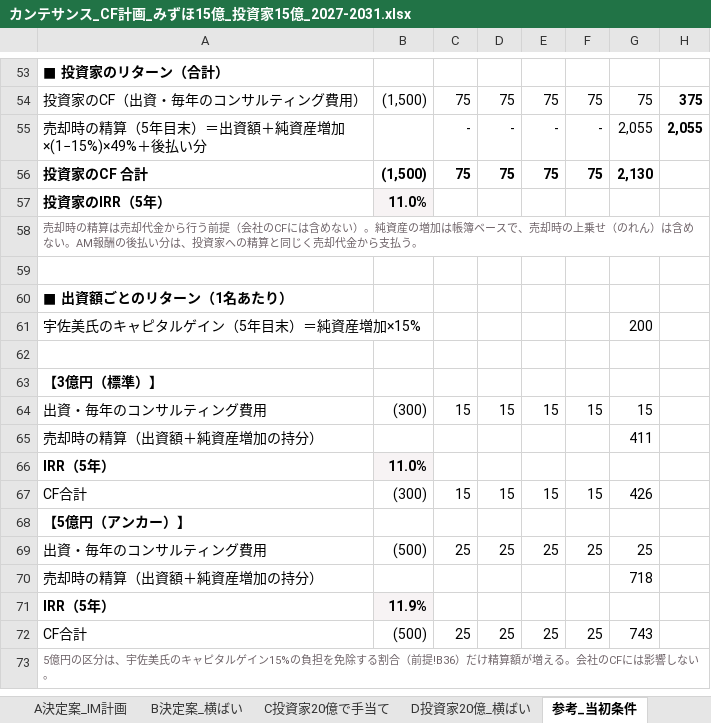
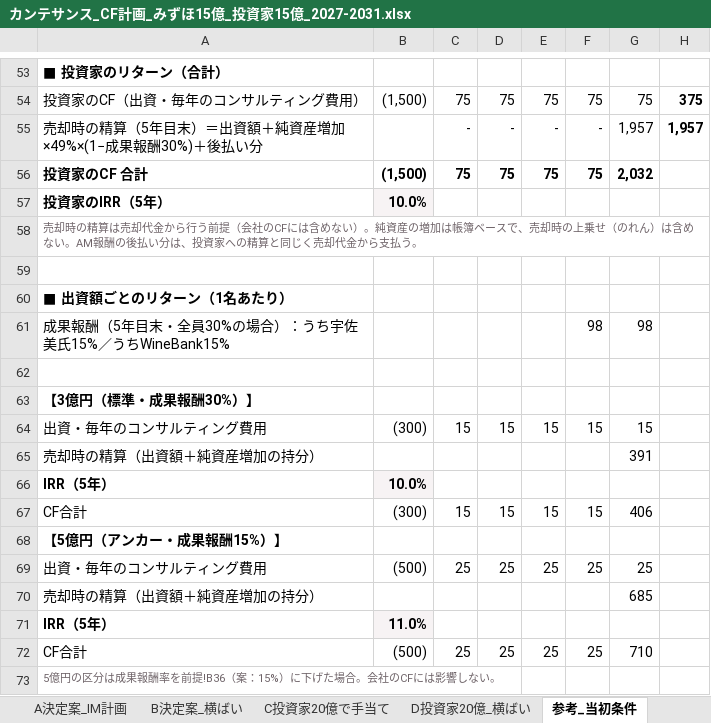
Before and after one commit to nakano-winebank/wine-auction, an Excel workbook: M&A/カンテサンス/カンテサンス_CF計画_みずほ15億_投資家15億_2027-2031.xlsx, sheet 参考_当初条件, drawn as a sheet; only a part is shown, gaps mark what is left out; values as stored, in another font and other column widths than the file's, no borders; removed rows and columns are numbered as before the commit, all else as after; the diff names each change by its address in the sheet, - before the commit and + after, or states it on an @@ line.

```diff
--- a/M&A/カンテサンス/カンテサンス_CF計画_みずほ15億_投資家15億_2027-2031.xlsx (sheet 参考_当初条件)
+++ b/M&A/カンテサンス/カンテサンス_CF計画_みずほ15億_投資家15億_2027-2031.xlsx (sheet 参考_当初条件)
-A55: 売却時の精算（5年目末）＝出資額＋純資産増加×(1−15%)×49%＋後払い分
+A55: 売却時の精算（5年目末）＝出資額＋純資産増加×49%×(1−成果報酬30%)＋後払い分
-G55: 2,055
+G55: 1,957
-H55: 2,055
+H55: 1,957
-G56: 2,130
+G56: 2,032
-B57: 11.0%
+B57: 10.0%
-row 61: 宇佐美氏のキャピタルゲイン（5年目末）＝純資産増加×15% |  |  |  |  |  | 200
+row 61: 成果報酬（5年目末・全員30%の場合）：うち宇佐美氏15%／うちWineBank15% |  |  |  |  | 98 | 98
-A63: 【3億円（標準）】
+A63: 【3億円（標準・成果報酬30%）】
-G65: 411
+G65: 391
+row 66: IRR（5年） | 10.0%
+row 67: CF合計 | (300) | 15 | 15 | 15 | 15 | 406
+row 68: 【5億円（アンカー・成果報酬15%）】
+row 70: 売却時の精算（出資額＋純資産増加の持分） |  |  |  |  |  | 685
-row 67: CF合計 | (300) | 15 | 15 | 15 | 15 | 426
-row 68: 【5億円（アンカー）】
-row 70: 売却時の精算（出資額＋純資産増加の持分） |  |  |  |  |  | 718
-row 71: IRR（5年） | 11.9%
-G72: 743
+G72: 710
-A73: …の区分は、宇佐美氏のキャピタルゲイン15%の負担を免除する割合（前提!B36）だけ精算額が増える。会社の…
+A73: …の区分は成果報酬率を前提!B36（案：15%）に下げた場合。会社の…
```
Also changed, not shown: sheet A決定案_IM計画, sheet C投資家20億で手当て, sheet B決定案_横ばい, sheet D投資家20億_横ばい, sheet 前提, sheet サマリー, formulas that keep their value, 1 other file.
